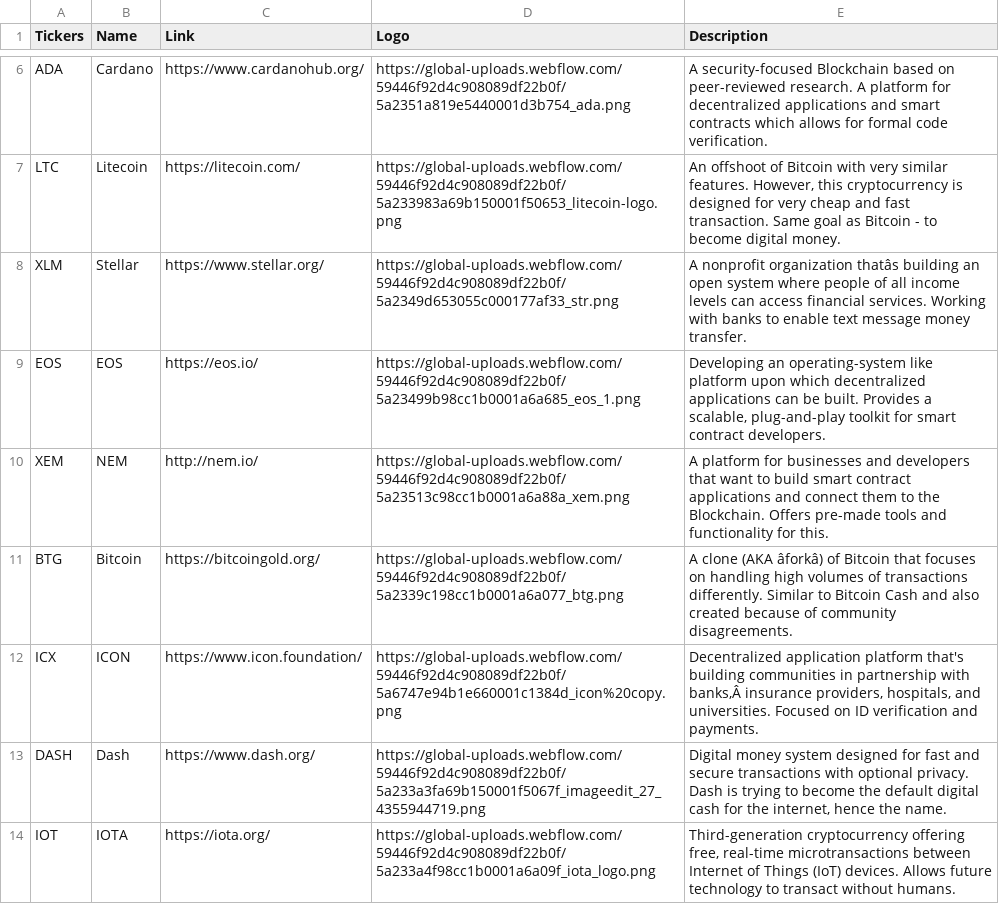
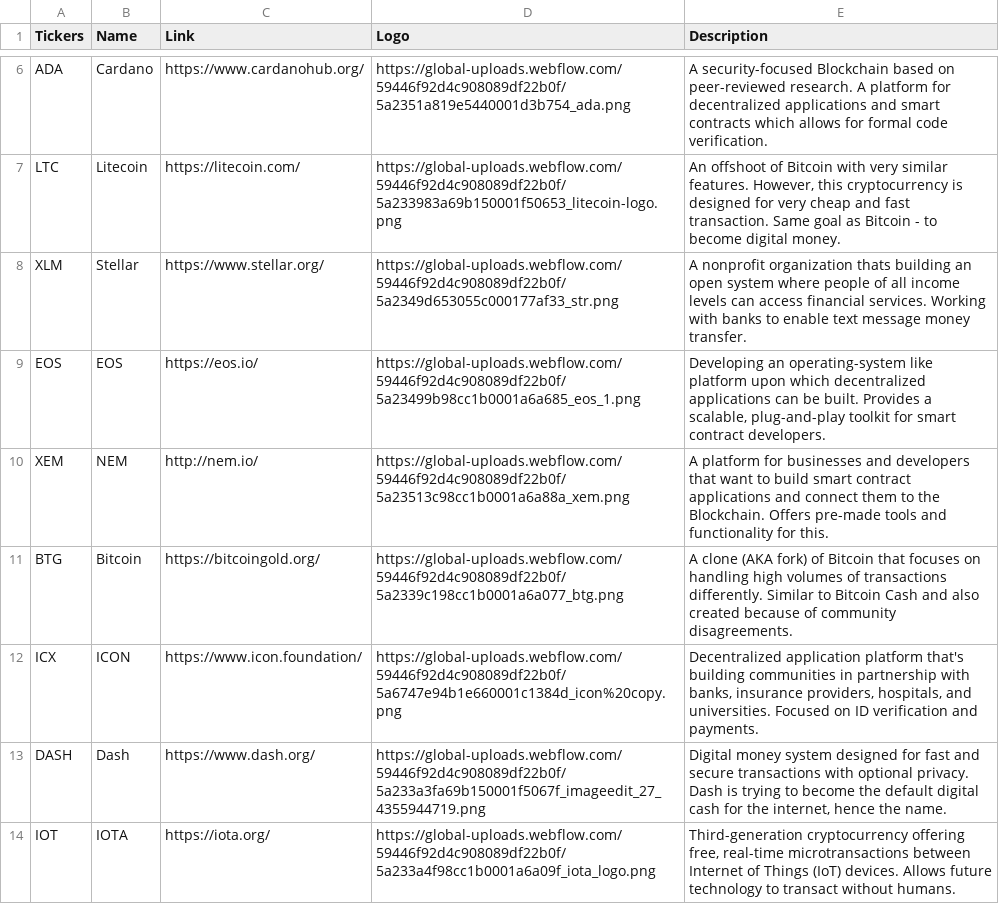
Before and after one commit to Cyrusb01/crypto_education, a CSV file: Coins.csv, drawn as a sheet; only a part is shown, gaps mark what is left out; the diff covers the shown part only; the diff names each change by its address in the sheet, - before the commit and + after, or states it on an @@ line.

```diff
--- a/Coins.csv
+++ b/Coins.csv
-E8 (Description): …nonprofit organization thatâs building an…
+E8 (Description): …nonprofit organization thats building an…
-E11 (Description): …clone (AKA âforkâ) of Bitcoin…
+E11 (Description): …clone (AKA fork) of Bitcoin…
-E12 (Description): …partnership with banks,Â insurance providers,…
+E12 (Description): …partnership with banks, insurance providers,…
```
Also changed, not shown: 21 edited cells elsewhere in this file, 3 other files.
